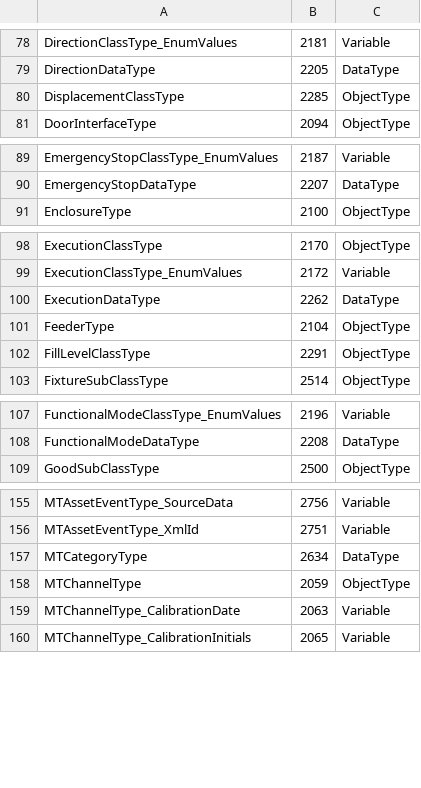
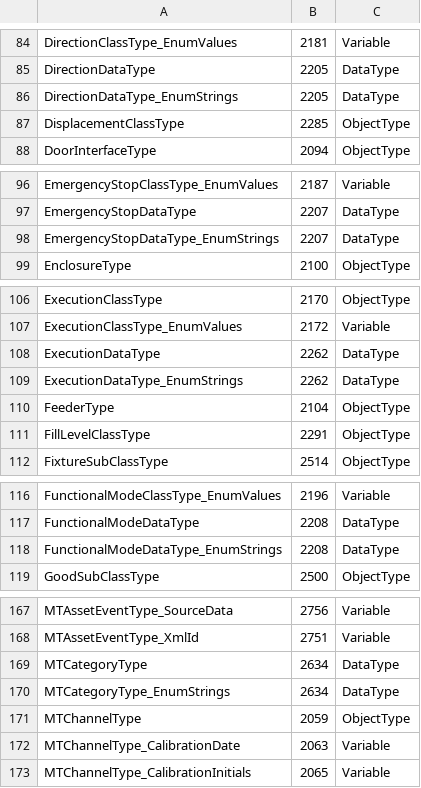
Before and after one commit to mtconnect/opc_ua_architecture, a CSV file: MTConnectModel.csv, drawn as a sheet; only a part is shown, gaps mark what is left out; the diff covers the shown part only; the diff names each change by its address in the sheet, - before the commit and + after, or states it on an @@ line.

```diff
--- a/MTConnectModel.csv
+++ b/MTConnectModel.csv
+row 86: DirectionDataType_EnumStrings | 2205 | DataType
+row 98: EmergencyStopDataType_EnumStrings | 2207 | DataType
+row 109: ExecutionDataType_EnumStrings | 2262 | DataType
+row 118: FunctionalModeDataType_EnumStrings | 2208 | DataType
+row 170: MTCategoryType_EnumStrings | 2634 | DataType
```
Also changed, not shown: 20 added rows and 3 edited cells elsewhere in this file, 2 other files.
